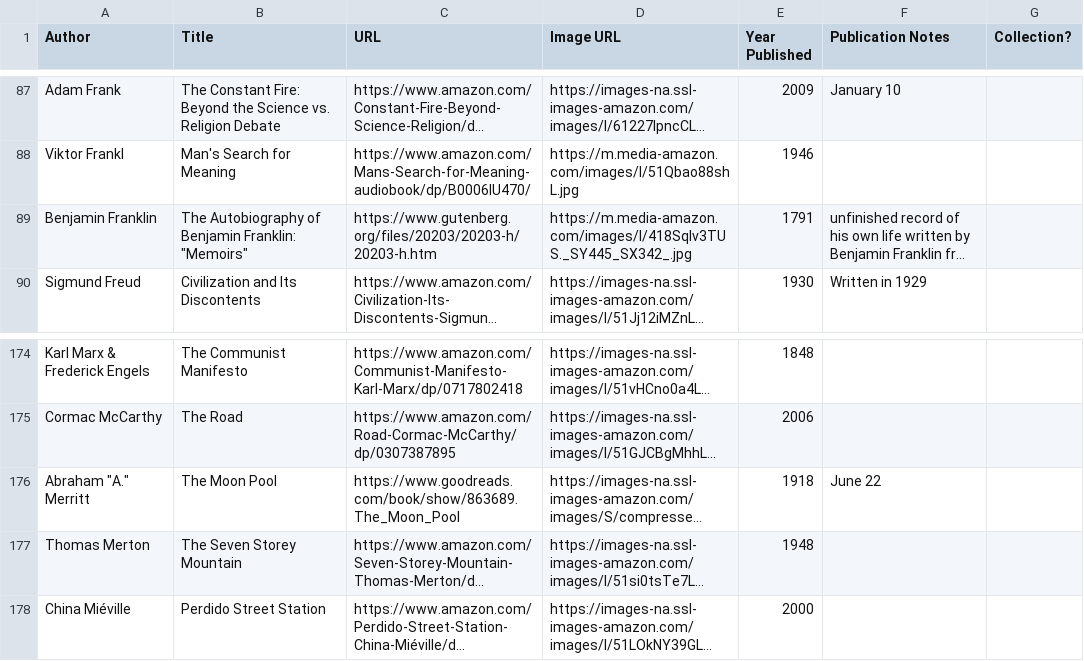
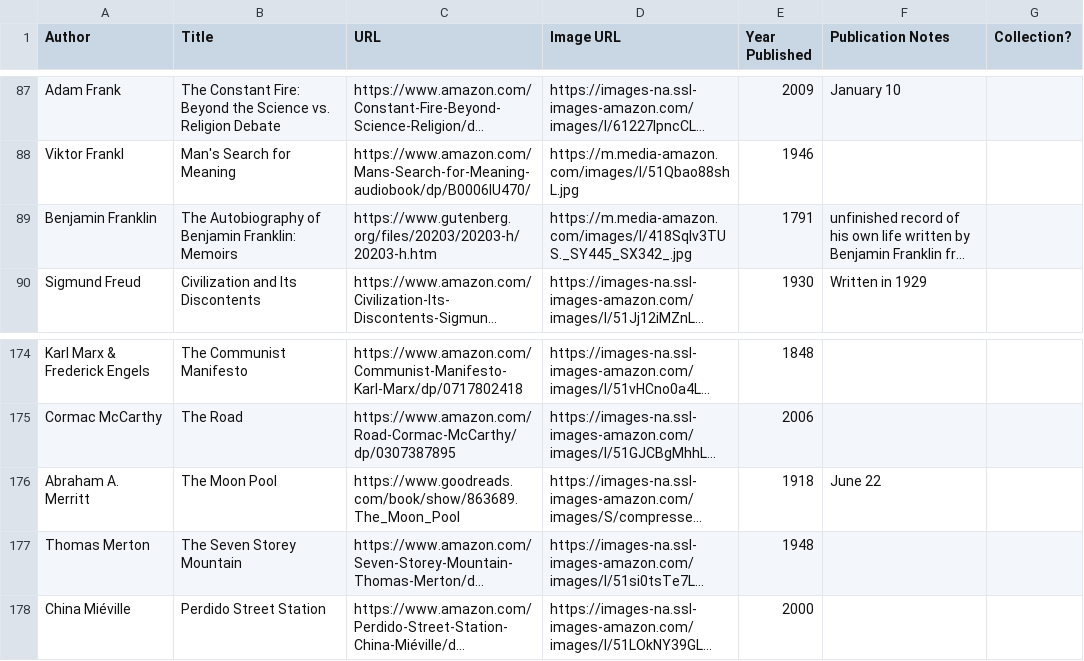
Before and after one commit to eio/books, a CSV file: data/books.csv, drawn as a sheet; only a part is shown, gaps mark what is left out; long unchanged cells end in …; the diff names each change by its address in the sheet, - before the commit and + after, or states it on an @@ line.

```diff
--- a/data/books.csv
+++ b/data/books.csv
-B89 (Title): …Benjamin Franklin: "Memoirs"
+B89 (Title): …Benjamin Franklin: Memoirs
-A176 (Author): Abraham "A." Merritt
+A176 (Author): Abraham A. Merritt
```
Also changed, not shown: 1 other file.
